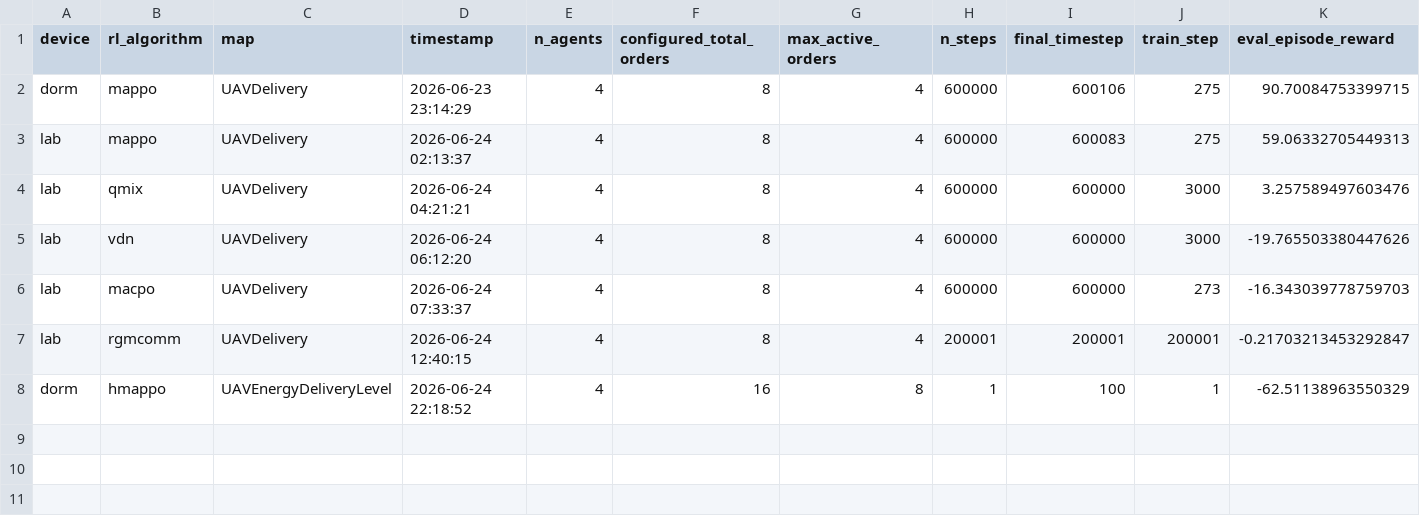
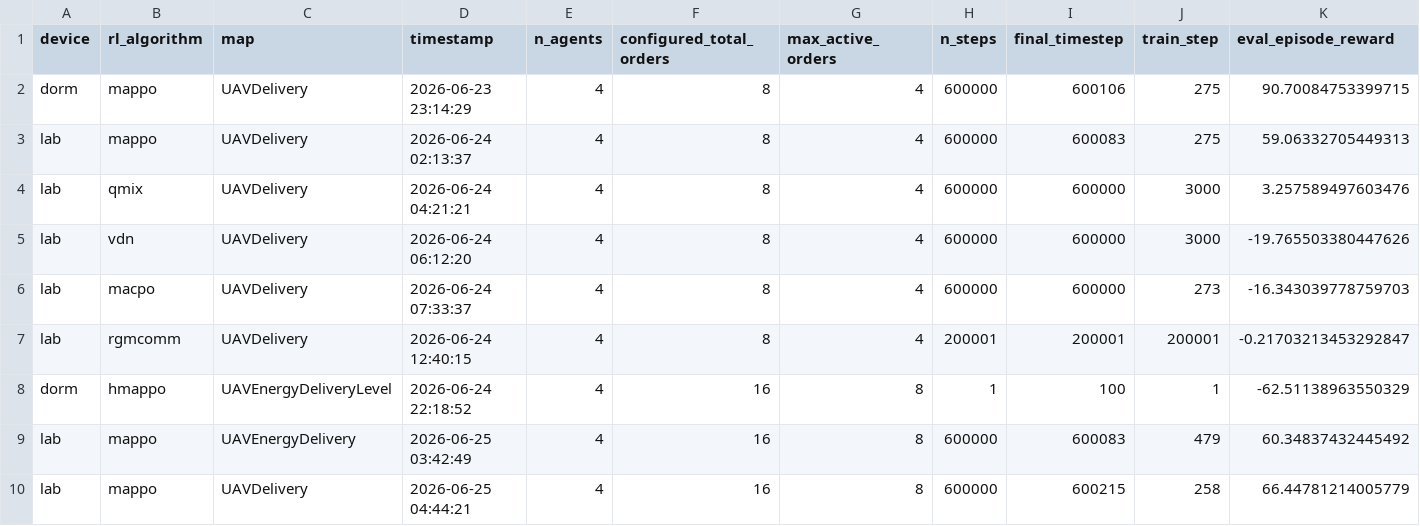
Before and after one commit to ZhangJL16/EA-MAPPO, a CSV file: train_logs/uav_delivery_experiments.csv, drawn as a sheet; only a part is shown; rows hold the shown columns only; the diff names each change by its address in the sheet, - before the commit and + after, or states it on an @@ line.

```diff
--- a/train_logs/uav_delivery_experiments.csv
+++ b/train_logs/uav_delivery_experiments.csv
+row 9: lab | mappo | UAVEnergyDelivery | 2026-06-25 03:42:49 | 4 | 16 | 8 | 600000 | 600083 | 479 | 60.34837432445492
+row 10: lab | mappo | UAVDelivery | 2026-06-25 04:44:21 | 4 | 16 | 8 | 600000 | 600215 | 258 | 66.44781214005779
```
Also changed, not shown: 5 other files.
